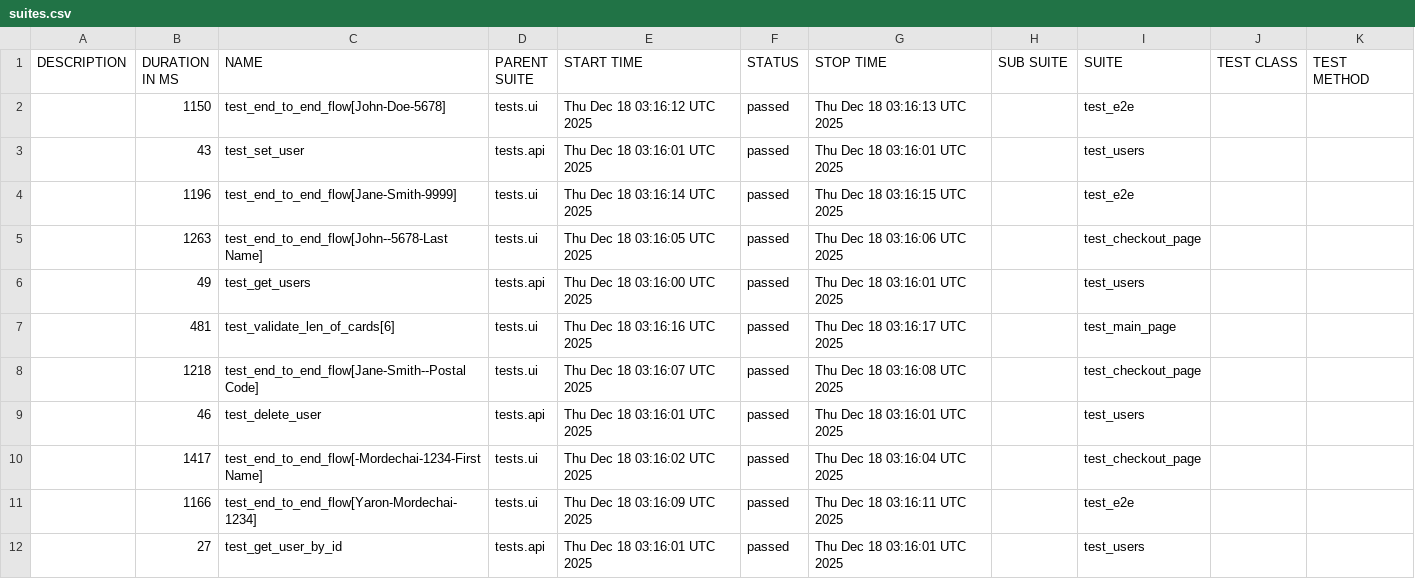
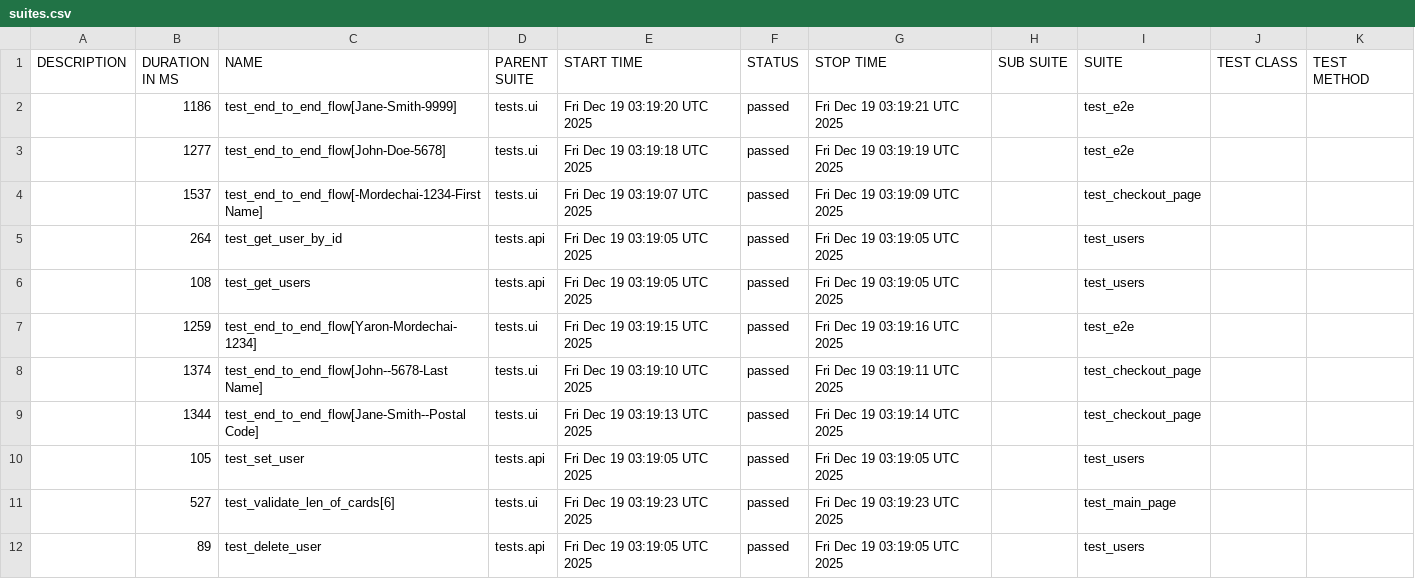
Before and after one commit to Yaronmd/Automation, a CSV file: data/suites.csv, drawn as a sheet.

```diff
--- a/data/suites.csv
+++ b/data/suites.csv
@@ -1,12 +1,12 @@
 "DESCRIPTION","DURATION IN MS","NAME","PARENT SUITE","START TIME","STATUS","STOP TIME","SUB SUITE","SUITE","TEST CLASS","TEST METHOD"
-"","1150","test_end_to_end_flow[John-Doe-5678]","tests.ui","Thu Dec 18 03:16:12 UTC 2025","passed","Thu Dec 18 03:16:13 UTC 2025","","test_e2e","",""
-"","43","test_set_user","tests.api","Thu Dec 18 03:16:01 UTC 2025","passed","Thu Dec 18 03:16:01 UTC 2025","","test_users","",""
-"","1196","test_end_to_end_flow[Jane-Smith-9999]","tests.ui","Thu Dec 18 03:16:14 UTC 2025","passed","Thu Dec 18 03:16:15 UTC 2025","","test_e2e","",""
-"","1263","test_end_to_end_flow[John--5678-Last Name]","tests.ui","Thu Dec 18 03:16:05 UTC 2025","passed","Thu Dec 18 03:16:06 UTC 2025","","test_checkout_page","",""
-"","49","test_get_users","tests.api","Thu Dec 18 03:16:00 UTC 2025","passed","Thu Dec 18 03:16:01 UTC 2025","","test_users","",""
-"","481","test_validate_len_of_cards[6]","tests.ui","Thu Dec 18 03:16:16 UTC 2025","passed","Thu Dec 18 03:16:17 UTC 2025","","test_main_page","",""
-"","1218","test_end_to_end_flow[Jane-Smith--Postal Code]","tests.ui","Thu Dec 18 03:16:07 UTC 2025","passed","Thu Dec 18 03:16:08 UTC 2025","","test_checkout_page","",""
-"","46","test_delete_user","tests.api","Thu Dec 18 03:16:01 UTC 2025","passed","Thu Dec 18 03:16:01 UTC 2025","","test_users","",""
-"","1417","test_end_to_end_flow[-Mordechai-1234-First Name]","tests.ui","Thu Dec 18 03:16:02 UTC 2025","passed","Thu Dec 18 03:16:04 UTC 2025","","test_checkout_page","",""
-"","1166","test_end_to_end_flow[Yaron-Mordechai-1234]","tests.ui","Thu Dec 18 03:16:09 UTC 2025","passed","Thu Dec 18 03:16:11 UTC 2025","","test_e2e","",""
-"","27","test_get_user_by_id","tests.api","Thu Dec 18 03:16:01 UTC 2025","passed","Thu Dec 18 03:16:01 UTC 2025","","test_users","",""
+"","1186","test_end_to_end_flow[Jane-Smith-9999]","tests.ui","Fri Dec 19 03:19:20 UTC 2025","passed","Fri Dec 19 03:19:21 UTC 2025","","test_e2e","",""
+"","1277","test_end_to_end_flow[John-Doe-5678]","tests.ui","Fri Dec 19 03:19:18 UTC 2025","passed","Fri Dec 19 03:19:19 UTC 2025","","test_e2e","",""
+"","1537","test_end_to_end_flow[-Mordechai-1234-First Name]","tests.ui","Fri Dec 19 03:19:07 UTC 2025","passed","Fri Dec 19 03:19:09 UTC 2025","","test_checkout_page","",""
+"","264","test_get_user_by_id","tests.api","Fri Dec 19 03:19:05 UTC 2025","passed","Fri Dec 19 03:19:05 UTC 2025","","test_users","",""
+"","108","test_get_users","tests.api","Fri Dec 19 03:19:05 UTC 2025","passed","Fri Dec 19 03:19:05 UTC 2025","","test_users","",""
+"","1259","test_end_to_end_flow[Yaron-Mordechai-1234]","tests.ui","Fri Dec 19 03:19:15 UTC 2025","passed","Fri Dec 19 03:19:16 UTC 2025","","test_e2e","",""
+"","1374","test_end_to_end_flow[John--5678-Last Name]","tests.ui","Fri Dec 19 03:19:10 UTC 2025","passed","Fri Dec 19 03:19:11 UTC 2025","","test_checkout_page","",""
+"","1344","test_end_to_end_flow[Jane-Smith--Postal Code]","tests.ui","Fri Dec 19 03:19:13 UTC 2025","passed","Fri Dec 19 03:19:14 UTC 2025","","test_checkout_page","",""
+"","105","test_set_user","tests.api","Fri Dec 19 03:19:05 UTC 2025","passed","Fri Dec 19 03:19:05 UTC 2025","","test_users","",""
+"","527","test_validate_len_of_cards[6]","tests.ui","Fri Dec 19 03:19:23 UTC 2025","passed","Fri Dec 19 03:19:23 UTC 2025","","test_main_page","",""
+"","89","test_delete_user","tests.api","Fri Dec 19 03:19:05 UTC 2025","passed","Fri Dec 19 03:19:05 UTC 2025","","test_users","",""
```
Also changed, not shown: 48 other files.
